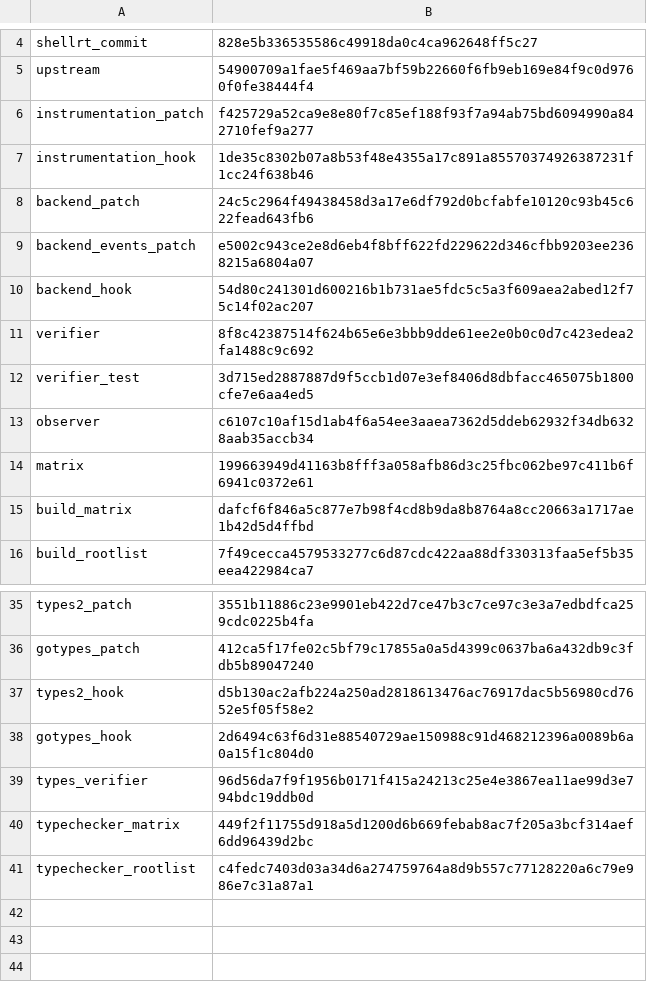
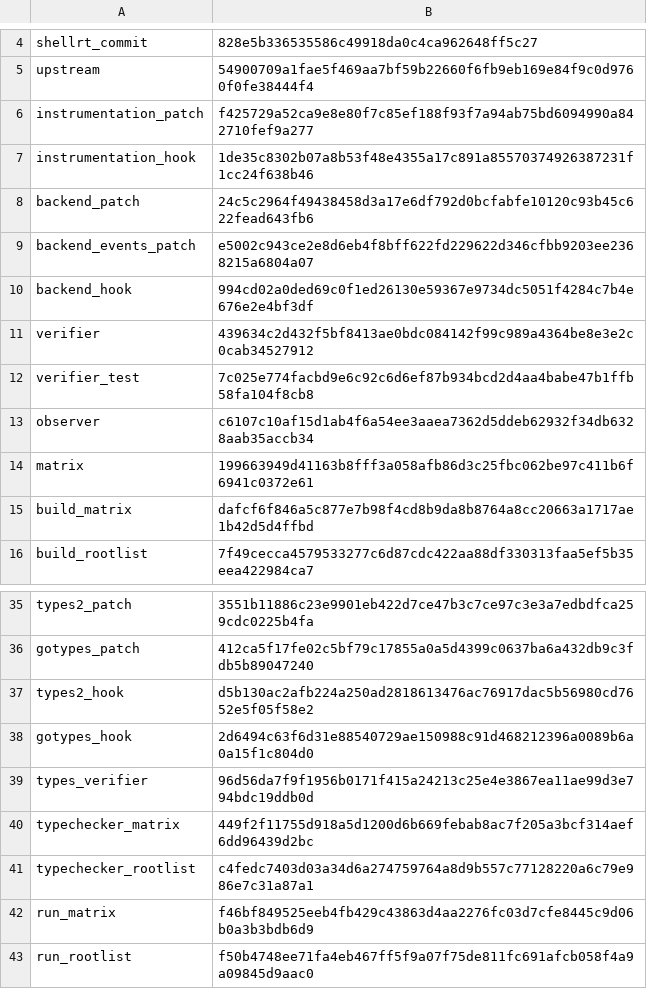
Before and after one commit to qiangli/bashpp-tests, a TSV file: tools/upstream-harness/backend-pin.tsv, drawn as a sheet; only a part is shown, gaps mark what is left out.

Commit message:
s150.6: exact ordinary run adapter over the upstream testdir seam
Extend the S157 direct Bash++ backend to the upstream `run` action's execute
phase for the authenticated packet-150.6 root list (48 roots; the two S157 run
anchors are excluded and earn no packet credit). The Go 1.27 testdir runner
still owns recipe selection, the compile-input/program-argv boundary, and the
terminal verdict.

An ordinary run root may carry go-command recipe flags (-gcflags, -race, -tags).
The direct Go-source interface has no representation for them: interpreted mode
checks and runs the exact source unchanged and keeps the flags as explicit
evidence; compiled mode passes them verbatim to the pinned Go build of the
generated module, exactly as the build action does and never rewrapped as
compile-tool or all= flags.

Verifier gains verifyRunRow (RUN-PASS / RUN-PRODUCT-FAIL): one execute phase
per root, the upstream source as the first compile input, no Go source in the
program argv, a direct disposition for the mode, and a declared backend
treatment whenever upstream carried recipe flags. Upstream checkExpectedOutput
owns the terminal, so a failing terminal after a clean direct run is a retained
product failure, never reclassified.

Packet gate run-gate.sh authenticates the 48-root manifest digest, the .out
goldens (convert5, issue32680, printbig) and replays both modes; exit 0 green /
3 retained product rows / 1 seam defect. Two verifier unit tests pin the
direct-run acceptance and the boundary/undeclared-flag/wrong-mode rejections.

Sprint: #150
Story: S150.6
Story-ID: 4228ed646074

```diff
--- a/tools/upstream-harness/backend-pin.tsv
+++ b/tools/upstream-harness/backend-pin.tsv
@@ -9,5 +9,5 @@ backend_patch	24c5c2964f49438458d3a17e6df792d0bcfabfe10120c93b45c622fead643fb6
 backend_events_patch	e5002c943ce2e8d6eb4f8bff622fd229622d346cfbb9203ee2368215a6804a07
-backend_hook	54d80c241301d600216b1b731ae5fdc5c5a3f609aea2abed12f75c14f02ac207
-verifier	8f8c42387514f624b65e6e3bbb9dde61ee2e0b0c0d7c423edea2fa1488c9c692
-verifier_test	3d715ed2887887d9f5ccb1d07e3ef8406d8dbfacc465075b1800cfe7e6aa4ed5
+backend_hook	994cd02a0ded69c0f1ed26130e59367e9734dc5051f4284c7b4e676e2e4bf3df
+verifier	439634c2d432f5bf8413ae0bdc084142f99c989a4364be8e3e2c0cab34527912
+verifier_test	7c025e774facbd9e6c92c6d6ef87b934bcd2d4aa4babe47b1ffb58fa104f8cb8
 observer	c6107c10af15d1ab4f6a54ee3aaea7362d5ddeb62932f34db6328aab35accb34
@@ -41 +41,3 @@ typechecker_matrix	449f2f11755d918a5d1200d6b669febab8ac7f205a3bcf314aef6dd96439d
 typechecker_rootlist	c4fedc7403d03a34d6a274759764a8d9b557c77128220a6c79e986e7c31a87a1
+run_matrix	f46bf849525eeb4fb429c43863d4aa2276fc03d7cfe8445c9d06b0a3b3bdb6d9
+run_rootlist	f50b4748ee71fa4eb467ff5f9a07f75de811fc691afcb058f4a9a09845d9aac0
```
Also changed, not shown: 5 other files.
